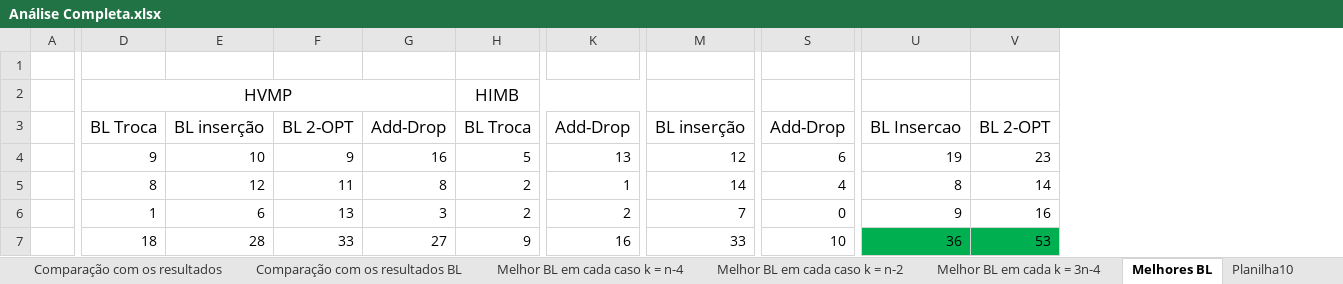
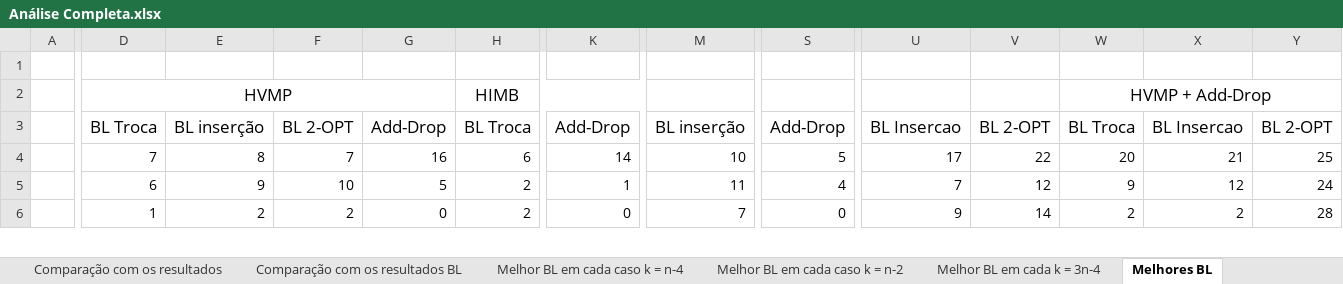
Before and after one commit to PauloDezingrini/Iniciacao-Cientifica, an Excel workbook: Arquivos/Análises/Análise Completa.xlsx, sheet Melhores BL, drawn as a sheet; only a part is shown, gaps mark what is left out; values as stored, in another font and other column widths than the file's, no borders; removed rows and columns are numbered as before the commit, all else as after; rows hold the shown columns only; the diff covers the shown part only; the diff names each change by its address in the sheet, - before the commit and + after, or states it on an @@ line.

```diff
--- a/Arquivos/Análises/Análise Completa.xlsx (sheet Melhores BL)
+++ b/Arquivos/Análises/Análise Completa.xlsx (sheet Melhores BL)
-sheet tab: Planilha10
+column W, rows 2-6: HVMP + Add-Drop | BL Troca | 20 | 9 | 2
+column X, rows 3-6: BL Insercao | 21 | 12 | 2
+column Y, rows 3-6: BL 2-OPT | 25 | 24 | 28
-D4: 9
+D4: 7
-E4: 10
+E4: 8
-F4: 9
+F4: 7
-H4: 5
+H4: 6
-K4: 13
+K4: 14
-M4: 12
+M4: 10
-S4: 6
+S4: 5
-U4: 19
+U4: 17
-V4: 23
+V4: 22
-D5: 8
+D5: 6
-E5: 12
+E5: 9
-F5: 11
+F5: 10
-G5: 8
+G5: 5
-M5: 14
+M5: 11
-U5: 8
+U5: 7
-V5: 14
+V5: 12
-E6: 6
+E6: 2
-F6: 13
+F6: 2
-G6: 3
+G6: 0
-K6: 2
+K6: 0
-V6: 16
+V6: 14
-row 7:  | 18 | 28 | 33 | 27 | 9 | 16 | 33 | 10 | 36 | 53
```
Also changed, not shown: 4 added rows, 3 removed rows, 15 edited cells and cell formats elsewhere in this sheet, sheet Melhor BL em cada k = 3n-4, formulas that keep their value.
